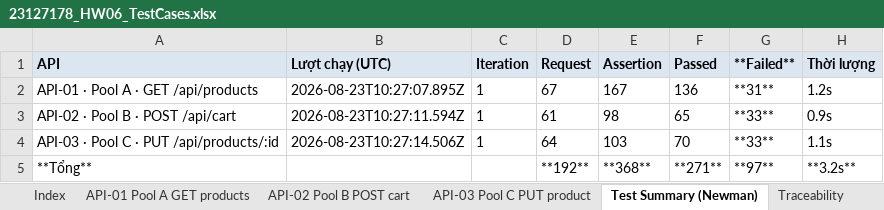
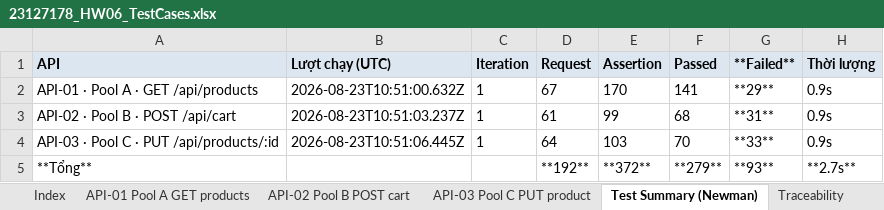
Before and after one commit to DuyITLOR/HW06-Api-Testing, an Excel workbook: excel/23127178_HW06_TestCases.xlsx, sheet Test Summary (Newman), drawn as a sheet; values as stored, in another font and other column widths than the file's, no borders; the diff names each change by its address in the sheet, - before the commit and + after, or states it on an @@ line.

```diff
--- a/excel/23127178_HW06_TestCases.xlsx (sheet Test Summary (Newman))
+++ b/excel/23127178_HW06_TestCases.xlsx (sheet Test Summary (Newman))
-B2 (Lượt chạy (UTC)): 2026-08-23T10:27:07.895Z
+B2 (Lượt chạy (UTC)): 2026-08-23T10:51:00.632Z
-E2 (Assertion): 167
+E2 (Assertion): 170
-F2 (Passed): 136
+F2 (Passed): 141
-G2 (**Failed**): **31**
+G2 (**Failed**): **29**
-H2 (Thời lượng): 1.2s
+H2 (Thời lượng): 0.9s
-B3 (Lượt chạy (UTC)): 2026-08-23T10:27:11.594Z
+B3 (Lượt chạy (UTC)): 2026-08-23T10:51:03.237Z
-E3 (Assertion): 98
+E3 (Assertion): 99
-F3 (Passed): 65
+F3 (Passed): 68
-G3 (**Failed**): **33**
+G3 (**Failed**): **31**
-B4 (Lượt chạy (UTC)): 2026-08-23T10:27:14.506Z
+B4 (Lượt chạy (UTC)): 2026-08-23T10:51:06.445Z
-H4 (Thời lượng): 1.1s
+H4 (Thời lượng): 0.9s
-E5 (Assertion): **368**
+E5 (Assertion): **372**
-F5 (Passed): **271**
+F5 (Passed): **279**
-G5 (**Failed**): **97**
+G5 (**Failed**): **93**
-H5 (Thời lượng): **3.2s**
+H5 (Thời lượng): **2.7s**
```
Also changed, not shown: sheet API-01 Pool A GET products, sheet API-02 Pool B POST cart, sheet Traceability, 27 other files.
